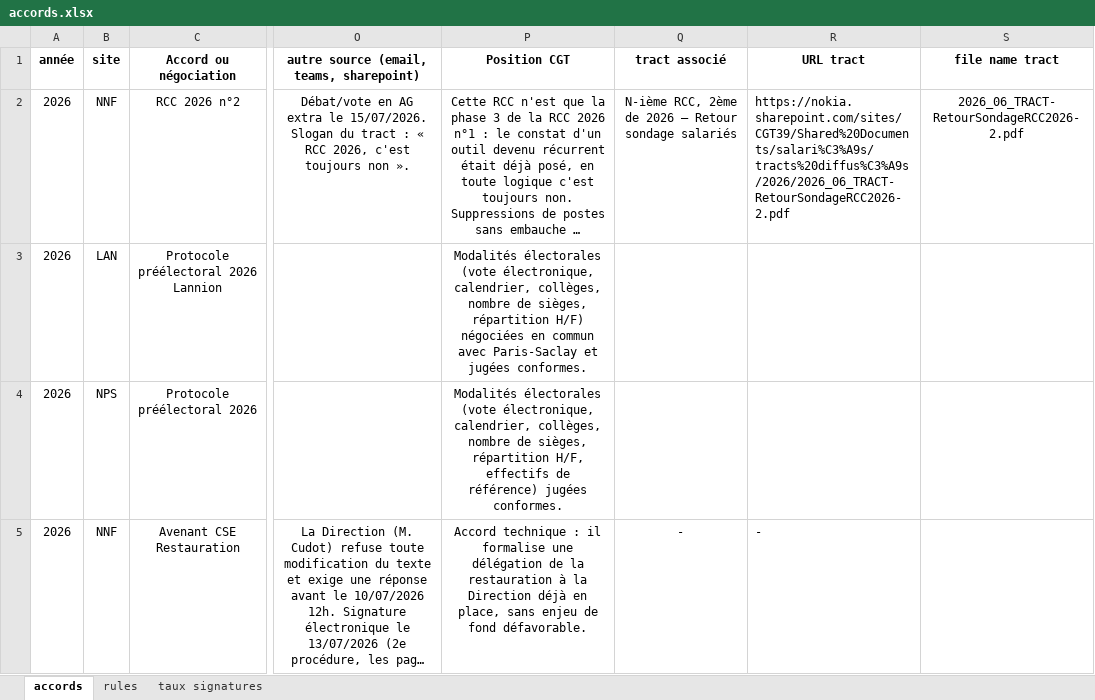
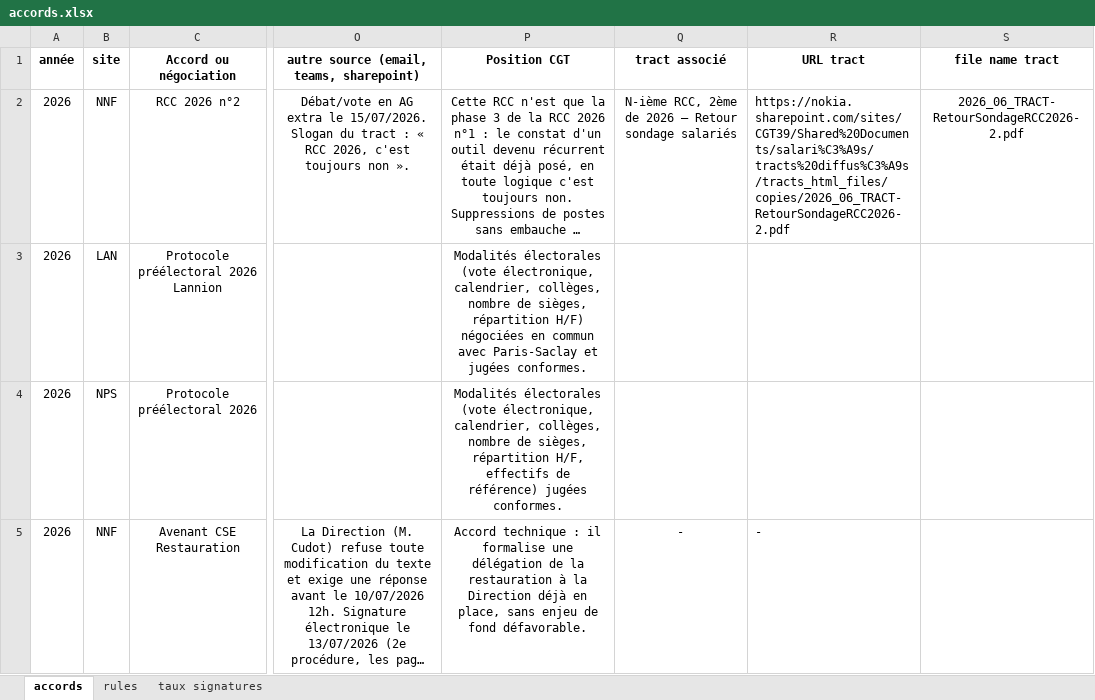
Before and after one commit to cgtnokianps/wall-of-negos, an Excel workbook: accords.xlsx, sheet accords, drawn as a sheet; only a part is shown, gaps mark what is left out; long unchanged cells end in …; values as stored, in another font and other column widths than the file's, no borders; conditional formats not drawn; the diff covers the shown part only; the diff names each change by its address in the sheet, - before the commit and + after, or states it on an @@ line.

```diff
--- a/accords.xlsx (sheet accords)
+++ b/accords.xlsx (sheet accords)
-R2 (URL tract): https://nokia.sharepoint.com/sites/CGT39/Shared%20Documents/salari%C3%A9s/tracts%20diffus%C3%A9s/2026/2026_06_TRACT-RetourSondageRCC2026-2.pdf
+R2 (URL tract): https://nokia.sharepoint.com/sites/CGT39/Shared%20Documents/salari%C3%A9s/tracts%20diffus%C3%A9s/tracts_html_files/copies/2026_06_TRACT-RetourSondageRCC2026-2.pdf
```
Also changed, not shown: 10 edited cells elsewhere in this sheet, 1 other file.
